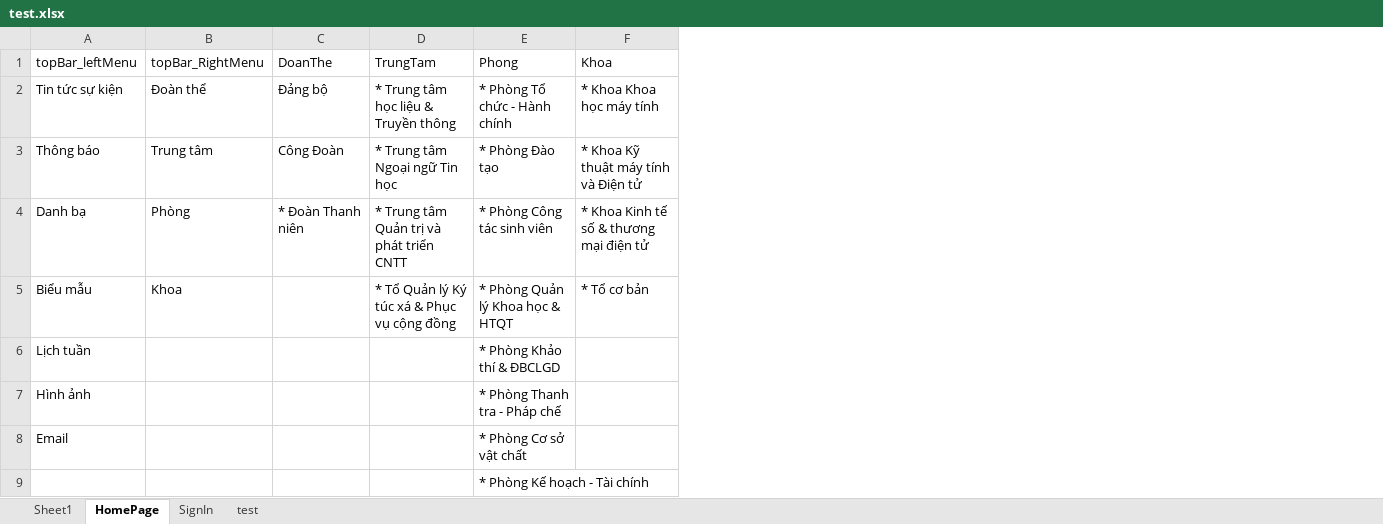
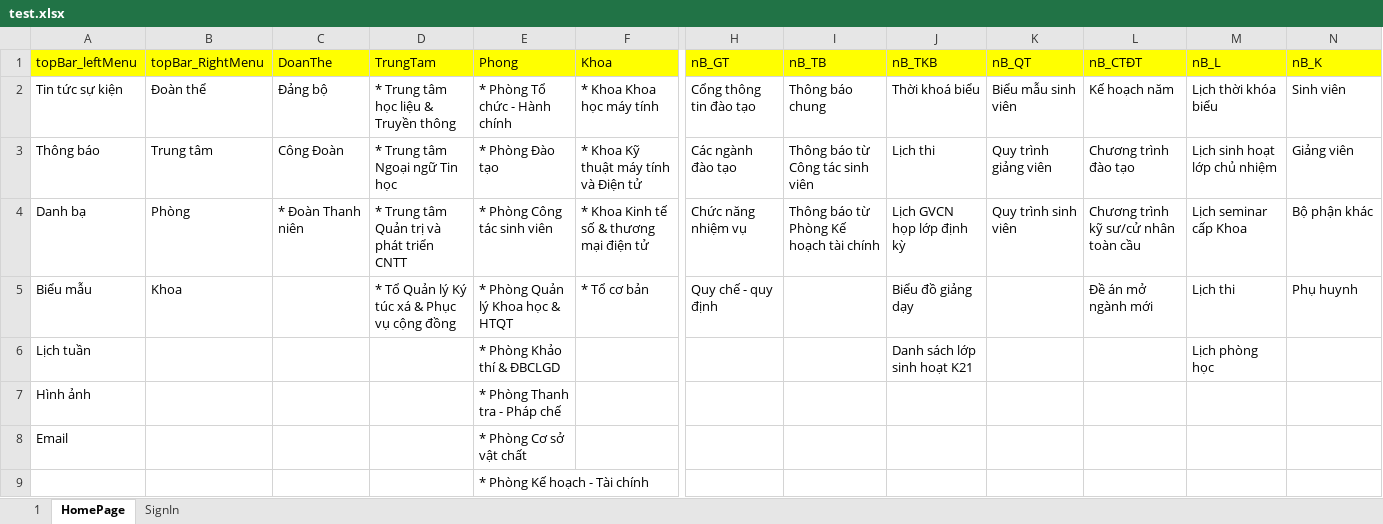
Before and after one commit to Phanquynh1410/Selenium, an Excel workbook: test.xlsx, sheet HomePage, drawn as a sheet; only a part is shown, gaps mark what is left out; values as stored, in another font and other column widths than the file's, no borders; the diff covers the shown part only; the diff names each change by its address in the sheet, - before the commit and + after, or states it on an @@ line.

Commit message:
add case home page

```diff
--- a/test.xlsx (sheet HomePage)
+++ b/test.xlsx (sheet HomePage)
-sheet tab: Sheet1
+sheet tab: 1
-sheet tab: test
+column H (nB_GT), rows 2-5: Cổng thông tin đào tạo | Các ngành đào tạo | Chức năng nhiệm vụ | Quy chế - quy định
+column I (nB_TB), rows 2-4: Thông báo chung | Thông báo từ Công tác sinh viên | Thông báo từ Phòng Kế hoạch tài chính
+column J (nB_TKB), rows 2-6: Thời khoá biểu | Lịch thi | Lịch GVCN họp lớp định kỳ | Biểu đồ giảng dạy | Danh sách lớp sinh hoạt K21
+column K (nB_QT), rows 2-4: Biểu mẫu sinh viên | Quy trình giảng viên | Quy trình sinh viên
+column L (nB_CTĐT), rows 2-5: Kế hoạch năm | Chương trình đào tạo | Chương trình kỹ sư/cử nhân toàn cầu | Đề án mở ngành mới
+column M (nB_L), rows 2-6: Lịch thời khóa biểu | Lịch sinh hoạt lớp chủ nhiệm | Lịch seminar cấp Khoa | Lịch thi | Lịch phòng học
+column N (nB_K), rows 2-5: Sinh viên | Giảng viên | Bộ phận khác | Phụ huynh
-A1:F1 fill: none
+A1:F1 fill: #FFFF00
```
Also changed, not shown: cell formats elsewhere in this sheet, 11 other files.
